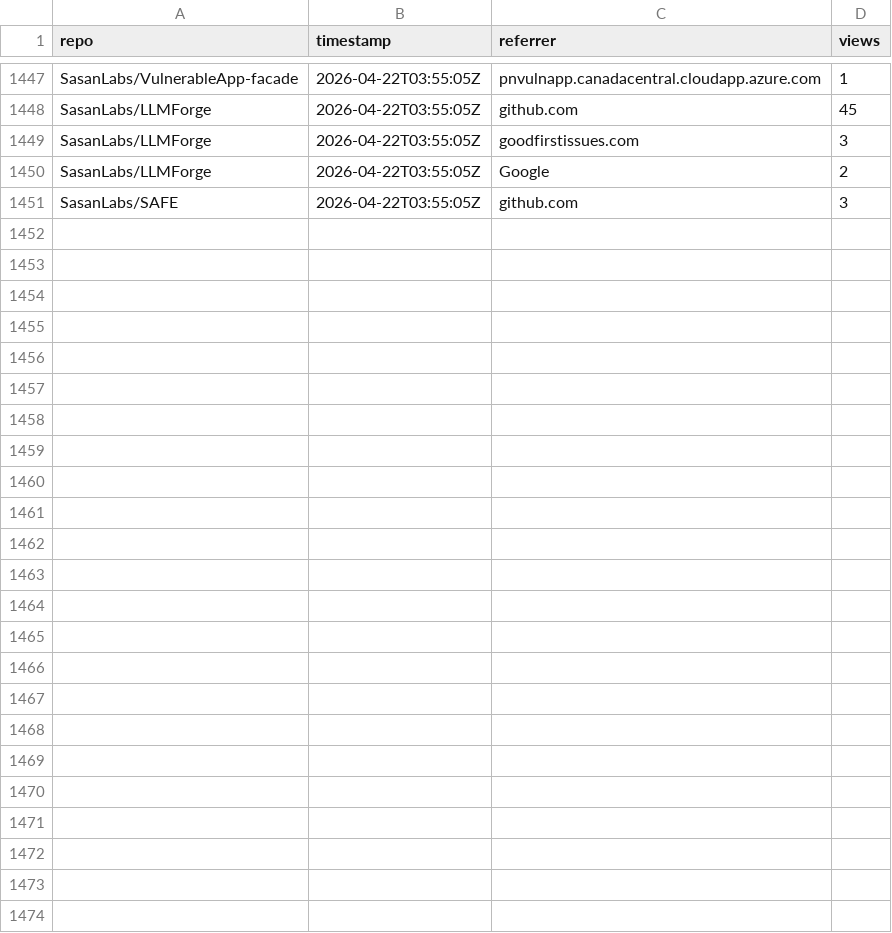
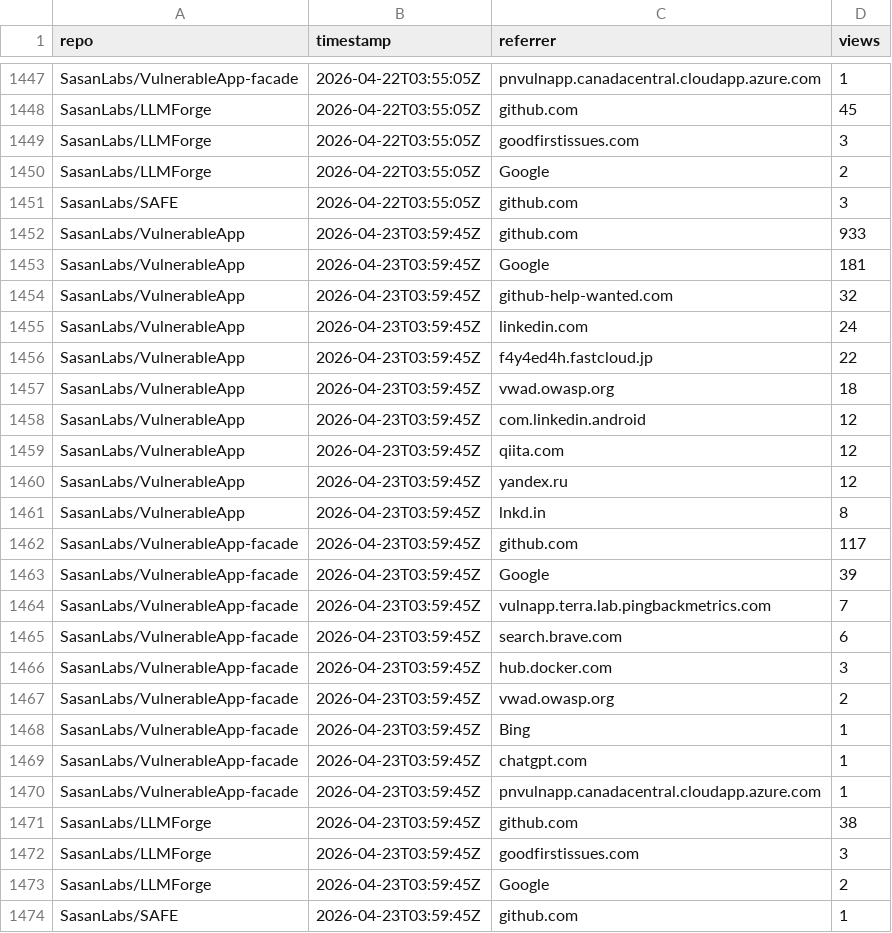
Before and after one commit to SasanLabs/VulnerableApp, a CSV file: metrics/referrers.csv, drawn as a sheet; only a part is shown, gaps mark what is left out; the diff names each change by its address in the sheet, - before the commit and + after, or states it on an @@ line.

Commit message:
Update multi-repo traffic metrics (2026-04-23T03:59:49Z)

```diff
--- a/metrics/referrers.csv
+++ b/metrics/referrers.csv
+row 1452: SasanLabs/VulnerableApp | 2026-04-23T03:59:45Z | github.com | 933
+row 1453: SasanLabs/VulnerableApp | 2026-04-23T03:59:45Z | Google | 181
+row 1454: SasanLabs/VulnerableApp | 2026-04-23T03:59:45Z | github-help-wanted.com | 32
+row 1455: SasanLabs/VulnerableApp | 2026-04-23T03:59:45Z | linkedin.com | 24
+row 1456: SasanLabs/VulnerableApp | 2026-04-23T03:59:45Z | f4y4ed4h.fastcloud.jp | 22
+row 1457: SasanLabs/VulnerableApp | 2026-04-23T03:59:45Z | vwad.owasp.org | 18
+row 1458: SasanLabs/VulnerableApp | 2026-04-23T03:59:45Z | com.linkedin.android | 12
+row 1459: SasanLabs/VulnerableApp | 2026-04-23T03:59:45Z | qiita.com | 12
+row 1460: SasanLabs/VulnerableApp | 2026-04-23T03:59:45Z | yandex.ru | 12
+row 1461: SasanLabs/VulnerableApp | 2026-04-23T03:59:45Z | lnkd.in | 8
+row 1462: SasanLabs/VulnerableApp-facade | 2026-04-23T03:59:45Z | github.com | 117
+row 1463: SasanLabs/VulnerableApp-facade | 2026-04-23T03:59:45Z | Google | 39
+row 1464: SasanLabs/VulnerableApp-facade | 2026-04-23T03:59:45Z | vulnapp.terra.lab.pingbackmetrics.com | 7
+row 1465: SasanLabs/VulnerableApp-facade | 2026-04-23T03:59:45Z | search.brave.com | 6
+row 1466: SasanLabs/VulnerableApp-facade | 2026-04-23T03:59:45Z | hub.docker.com | 3
+row 1467: SasanLabs/VulnerableApp-facade | 2026-04-23T03:59:45Z | vwad.owasp.org | 2
+row 1468: SasanLabs/VulnerableApp-facade | 2026-04-23T03:59:45Z | Bing | 1
+row 1469: SasanLabs/VulnerableApp-facade | 2026-04-23T03:59:45Z | chatgpt.com | 1
+row 1470: SasanLabs/VulnerableApp-facade | 2026-04-23T03:59:45Z | pnvulnapp.canadacentral.cloudapp.azure.com | 1
+row 1471: SasanLabs/LLMForge | 2026-04-23T03:59:45Z | github.com | 38
+row 1472: SasanLabs/LLMForge | 2026-04-23T03:59:45Z | goodfirstissues.com | 3
+row 1473: SasanLabs/LLMForge | 2026-04-23T03:59:45Z | Google | 2
+row 1474: SasanLabs/SAFE | 2026-04-23T03:59:45Z | github.com | 1
```
Also changed, not shown: metrics/docker.csv, metrics/traffic.csv.
